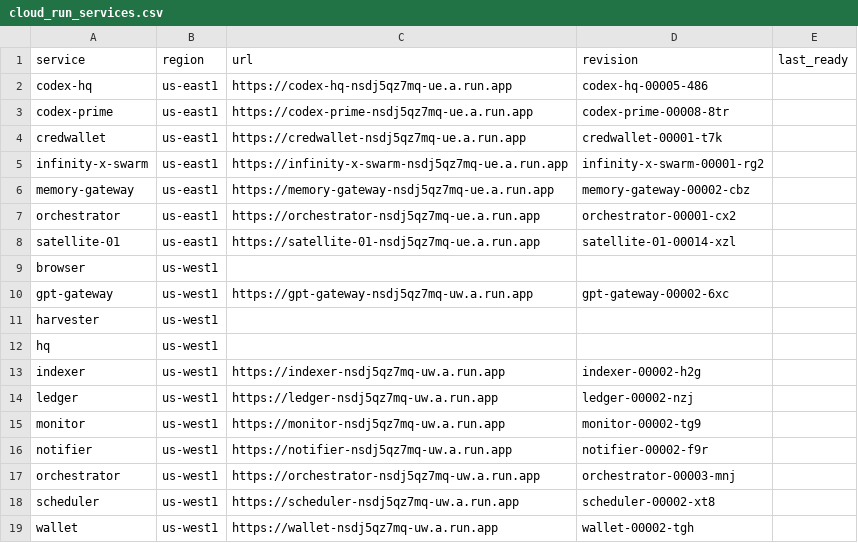
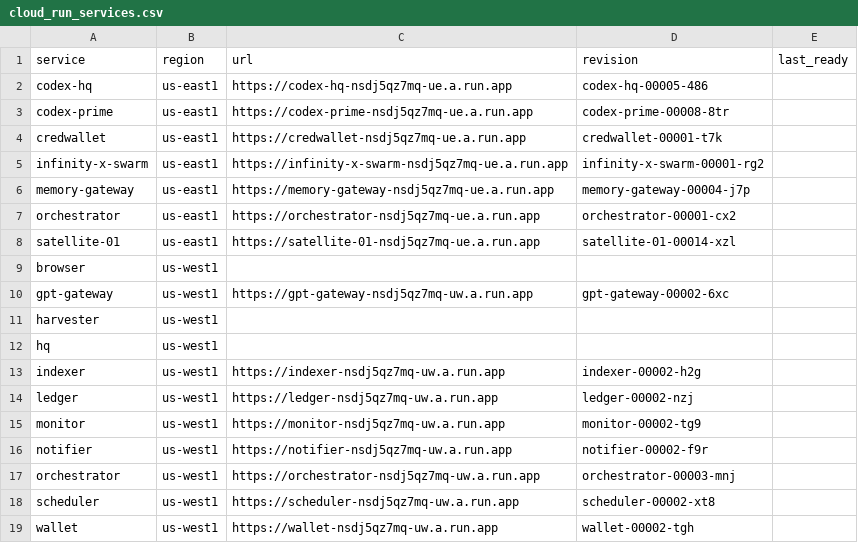
Before and after one commit to InfinityXone/infinity-x-swarm, a CSV file: docs/org/08_Inventory/cloud_run_services.csv, drawn as a sheet.

Commit message:
org-sync: inventory + health 2025-10-13T11:52:29Z

```diff
--- a/docs/org/08_Inventory/cloud_run_services.csv
+++ b/docs/org/08_Inventory/cloud_run_services.csv
@@ -5,3 +5,3 @@ credwallet,us-east1,https://credwallet-nsdj5qz7mq-ue.a.run.app,credwallet-00001-
 infinity-x-swarm,us-east1,https://infinity-x-swarm-nsdj5qz7mq-ue.a.run.app,infinity-x-swarm-00001-rg2,
-memory-gateway,us-east1,https://memory-gateway-nsdj5qz7mq-ue.a.run.app,memory-gateway-00002-cbz,
+memory-gateway,us-east1,https://memory-gateway-nsdj5qz7mq-ue.a.run.app,memory-gateway-00004-j7p,
 orchestrator,us-east1,https://orchestrator-nsdj5qz7mq-ue.a.run.app,orchestrator-00001-cx2,
```
